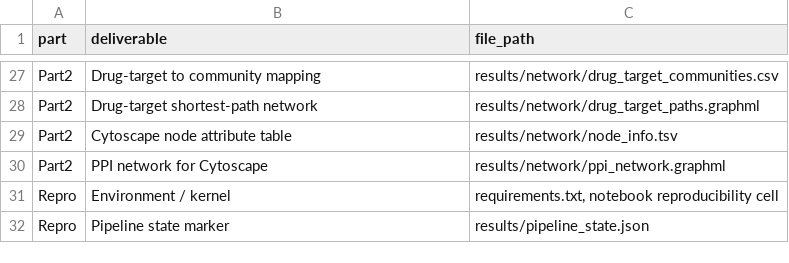
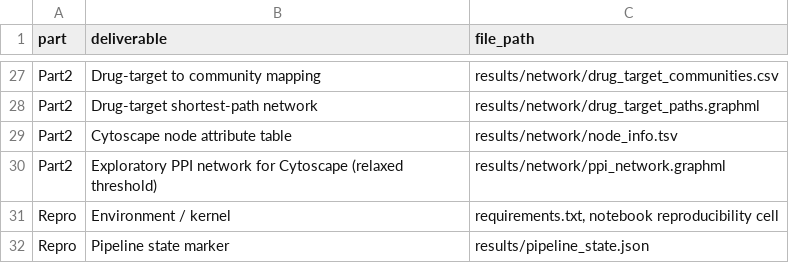
Before and after one commit to ilegul/ms-cd4, a CSV file: results/final_deliverables_index.csv, drawn as a sheet; only a part is shown, gaps mark what is left out.

```diff
--- a/results/final_deliverables_index.csv
+++ b/results/final_deliverables_index.csv
@@ -29,3 +29,3 @@ Part2,Drug-target shortest-path network,results/network/drug_target_paths.graphm
 Part2,Cytoscape node attribute table,results/network/node_info.tsv
-Part2,PPI network for Cytoscape,results/network/ppi_network.graphml
+Part2,Exploratory PPI network for Cytoscape (relaxed threshold),results/network/ppi_network.graphml
 Repro,Environment / kernel,"requirements.txt, notebook reproducibility cell"
```
Also changed, not shown: results/dea/DEGs_FDR05.csv, results/dea/DEGs_significant.csv, 6 other files.
